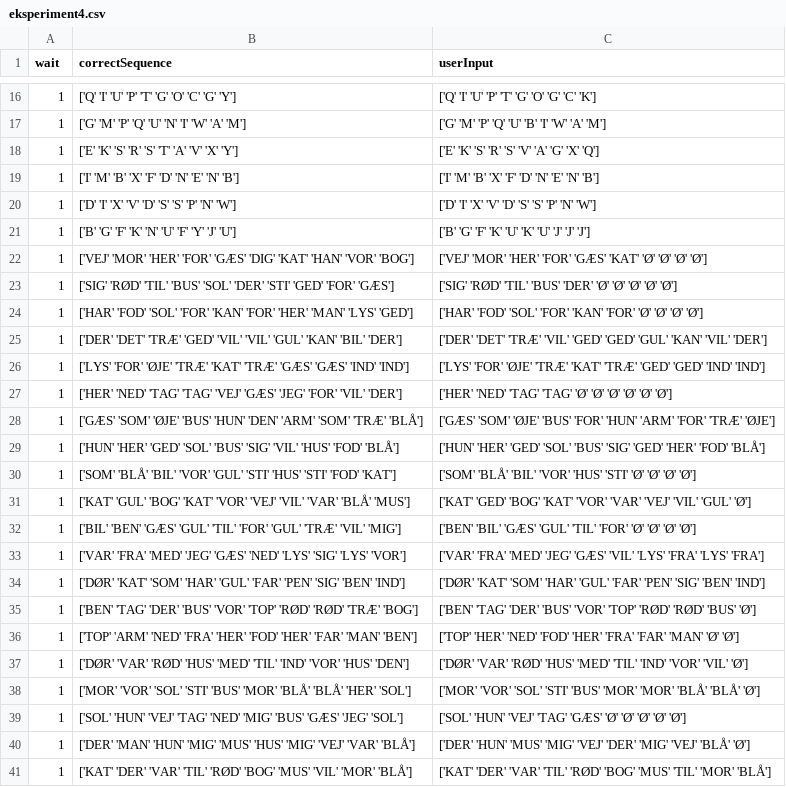
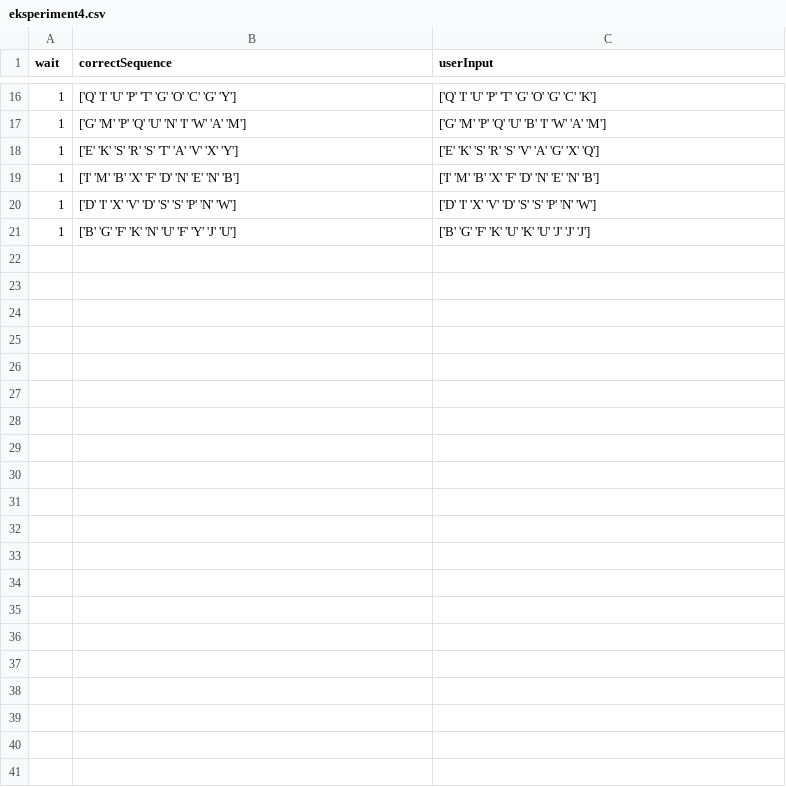
Before and after one commit to KasperKCarlsen/02464---Mini-Project-1, a CSV file: Ali/eksperiment4.csv, drawn as a sheet; only a part is shown, gaps mark what is left out; the diff names each change by its address in the sheet, - before the commit and + after, or states it on an @@ line.

```diff
--- a/Ali/eksperiment4.csv
+++ b/Ali/eksperiment4.csv
-row 22: 1 | ['VEJ' 'MOR' 'HER' 'FOR' 'GÆS' 'DIG' 'KAT' 'HAN' 'VOR' 'BOG'] | ['VEJ' 'MOR' 'HER' 'FOR' 'GÆS' 'KAT' 'Ø' 'Ø' 'Ø' 'Ø']
-row 23: 1 | ['SIG' 'RØD' 'TIL' 'BUS' 'SOL' 'DER' 'STI' 'GED' 'FOR' 'GÆS'] | ['SIG' 'RØD' 'TIL' 'BUS' 'DER' 'Ø' 'Ø' 'Ø' 'Ø' 'Ø']
-row 24: 1 | ['HAR' 'FOD' 'SOL' 'FOR' 'KAN' 'FOR' 'HER' 'MAN' 'LYS' 'GED'] | ['HAR' 'FOD' 'SOL' 'FOR' 'KAN' 'FOR' 'Ø' 'Ø' 'Ø' 'Ø']
-row 25: 1 | ['DER' 'DET' 'TRÆ' 'GED' 'VIL' 'VIL' 'GUL' 'KAN' 'BIL' 'DER'] | ['DER' 'DET' 'TRÆ' 'VIL' 'GED' 'GED' 'GUL' 'KAN' 'VIL' 'DER']
-row 26: 1 | ['LYS' 'FOR' 'ØJE' 'TRÆ' 'KAT' 'TRÆ' 'GÆS' 'GÆS' 'IND' 'IND'] | ['LYS' 'FOR' 'ØJE' 'TRÆ' 'KAT' 'TRÆ' 'GED' 'GED' 'IND' 'IND']
-row 27: 1 | ['HER' 'NED' 'TAG' 'TAG' 'VEJ' 'GÆS' 'JEG' 'FOR' 'VIL' 'DER'] | ['HER' 'NED' 'TAG' 'TAG' 'Ø' 'Ø' 'Ø' 'Ø' 'Ø' 'Ø']
-row 28: 1 | ['GÆS' 'SOM' 'ØJE' 'BUS' 'HUN' 'DEN' 'ARM' 'SOM' 'TRÆ' 'BLÅ'] | ['GÆS' 'SOM' 'ØJE' 'BUS' 'FOR' 'HUN' 'ARM' 'FOR' 'TRÆ' 'ØJE']
-row 29: 1 | ['HUN' 'HER' 'GED' 'SOL' 'BUS' 'SIG' 'VIL' 'HUS' 'FOD' 'BLÅ'] | ['HUN' 'HER' 'GED' 'SOL' 'BUS' 'SIG' 'GED' 'HER' 'FOD' 'BLÅ']
-row 30: 1 | ['SOM' 'BLÅ' 'BIL' 'VOR' 'GUL' 'STI' 'HUS' 'STI' 'FOD' 'KAT'] | ['SOM' 'BLÅ' 'BIL' 'VOR' 'HUS' 'STI' 'Ø' 'Ø' 'Ø' 'Ø']
-row 31: 1 | ['KAT' 'GUL' 'BOG' 'KAT' 'VOR' 'VEJ' 'VIL' 'VAR' 'BLÅ' 'MUS'] | ['KAT' 'GED' 'BOG' 'KAT' 'VOR' 'VAR' 'VEJ' 'VIL' 'GUL' 'Ø']
-row 32: 1 | ['BIL' 'BEN' 'GÆS' 'GUL' 'TIL' 'FOR' 'GUL' 'TRÆ' 'VIL' 'MIG'] | ['BEN' 'BIL' 'GÆS' 'GUL' 'TIL' 'FOR' 'Ø' 'Ø' 'Ø' 'Ø']
-row 33: 1 | ['VAR' 'FRA' 'MED' 'JEG' 'GÆS' 'NED' 'LYS' 'SIG' 'LYS' 'VOR'] | ['VAR' 'FRA' 'MED' 'JEG' 'GÆS' 'VIL' 'LYS' 'FRA' 'LYS' 'FRA']
-row 34: 1 | ['DØR' 'KAT' 'SOM' 'HAR' 'GUL' 'FAR' 'PEN' 'SIG' 'BEN' 'IND'] | ['DØR' 'KAT' 'SOM' 'HAR' 'GUL' 'FAR' 'PEN' 'SIG' 'BEN' 'IND']
-row 35: 1 | ['BEN' 'TAG' 'DER' 'BUS' 'VOR' 'TOP' 'RØD' 'RØD' 'TRÆ' 'BOG'] | ['BEN' 'TAG' 'DER' 'BUS' 'VOR' 'TOP' 'RØD' 'RØD' 'BUS' 'Ø']
-row 36: 1 | ['TOP' 'ARM' 'NED' 'FRA' 'HER' 'FOD' 'HER' 'FAR' 'MAN' 'BEN'] | ['TOP' 'HER' 'NED' 'FOD' 'HER' 'FRA' 'FAR' 'MAN' 'Ø' 'Ø']
-row 37: 1 | ['DØR' 'VAR' 'RØD' 'HUS' 'MED' 'TIL' 'IND' 'VOR' 'HUS' 'DEN'] | ['DØR' 'VAR' 'RØD' 'HUS' 'MED' 'TIL' 'IND' 'VOR' 'VIL' 'Ø']
-row 38: 1 | ['MOR' 'VOR' 'SOL' 'STI' 'BUS' 'MOR' 'BLÅ' 'BLÅ' 'HER' 'SOL'] | ['MOR' 'VOR' 'SOL' 'STI' 'BUS' 'MOR' 'MOR' 'BLÅ' 'BLÅ' 'Ø']
-row 39: 1 | ['SOL' 'HUN' 'VEJ' 'TAG' 'NED' 'MIG' 'BUS' 'GÆS' 'JEG' 'SOL'] | ['SOL' 'HUN' 'VEJ' 'TAG' 'GÆS' 'Ø' 'Ø' 'Ø' 'Ø' 'Ø']
-row 40: 1 | ['DER' 'MAN' 'HUN' 'MIG' 'MUS' 'HUS' 'MIG' 'VEJ' 'VAR' 'BLÅ'] | ['DER' 'HUN' 'MUS' 'MIG' 'VEJ' 'DER' 'MIG' 'VEJ' 'BLÅ' 'Ø']
-row 41: 1 | ['KAT' 'DER' 'VAR' 'TIL' 'RØD' 'BOG' 'MUS' 'VIL' 'MOR' 'BLÅ'] | ['KAT' 'DER' 'VAR' 'TIL' 'RØD' 'BOG' 'MUS' 'TIL' 'MOR' 'BLÅ']
```
Also changed, not shown: 3 other files.
